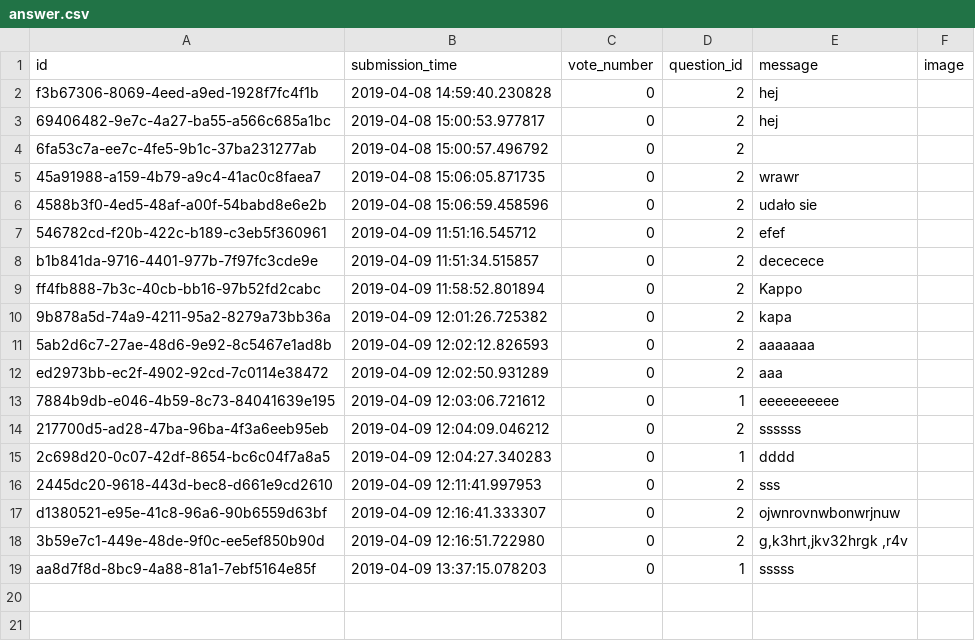
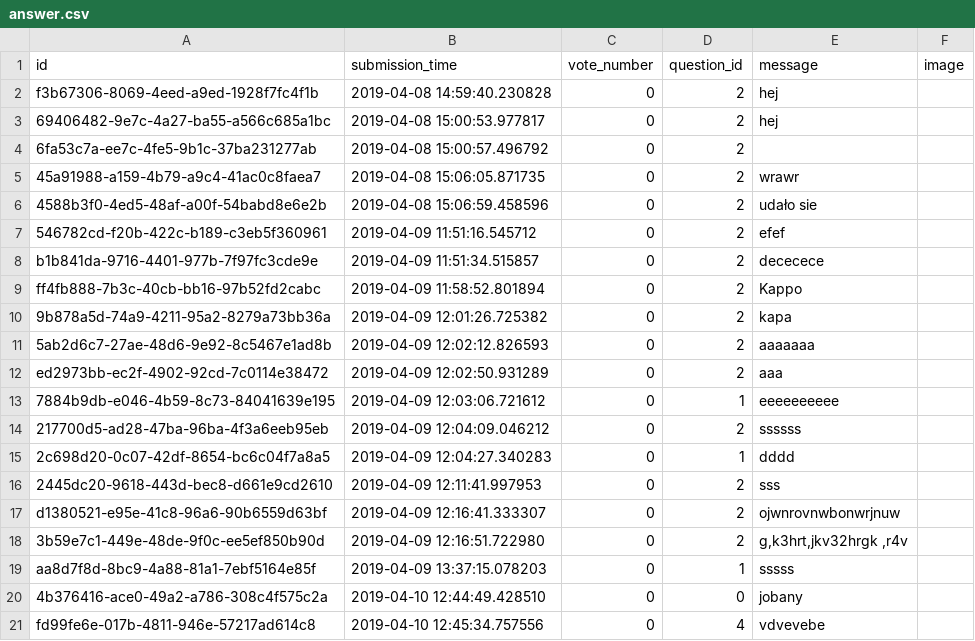
Before and after one commit to Flup3r/ask-mate-python, a CSV file: sample_data/answer.csv, drawn as a sheet; the diff names each change by its address in the sheet, - before the commit and + after, or states it on an @@ line.

```diff
--- a/sample_data/answer.csv
+++ b/sample_data/answer.csv
+row 20: 4b376416-ace0-49a2-a786-308c4f575c2a | 2019-04-10 12:44:49.428510 | 0 | 0 | jobany
+row 21: fd99fe6e-017b-4811-946e-57217ad614c8 | 2019-04-10 12:45:34.757556 | 0 | 4 | vdvevebe
```
Also changed, not shown: sample_data/question.csv, 1 other file.
